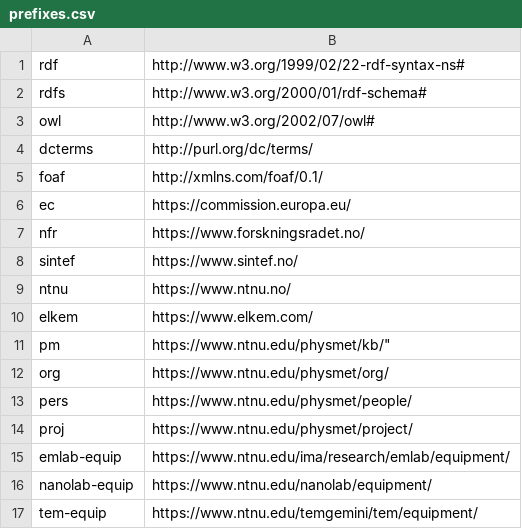
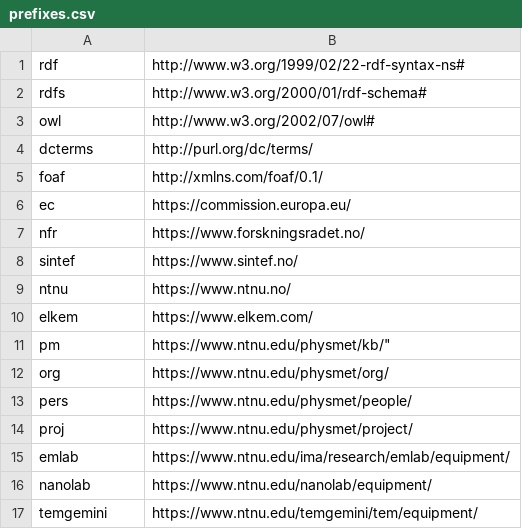
Before and after one commit to SINTEF/physmet-data-documentation-templates, a CSV file: shared/prefixes.csv, drawn as a sheet.

Commit message:
Simplified equipment prefixes

```diff
--- a/shared/prefixes.csv
+++ b/shared/prefixes.csv
@@ -14,4 +14,4 @@ pers,https://www.ntnu.edu/physmet/people/
 proj,https://www.ntnu.edu/physmet/project/
-emlab-equip,https://www.ntnu.edu/ima/research/emlab/equipment/
-nanolab-equip,https://www.ntnu.edu/nanolab/equipment/
-tem-equip,https://www.ntnu.edu/temgemini/tem/equipment/
+emlab,https://www.ntnu.edu/ima/research/emlab/equipment/
+nanolab,https://www.ntnu.edu/nanolab/equipment/
+temgemini,https://www.ntnu.edu/temgemini/tem/equipment/
```
Also changed, not shown: shared/equipments.csv, 2 other files.
